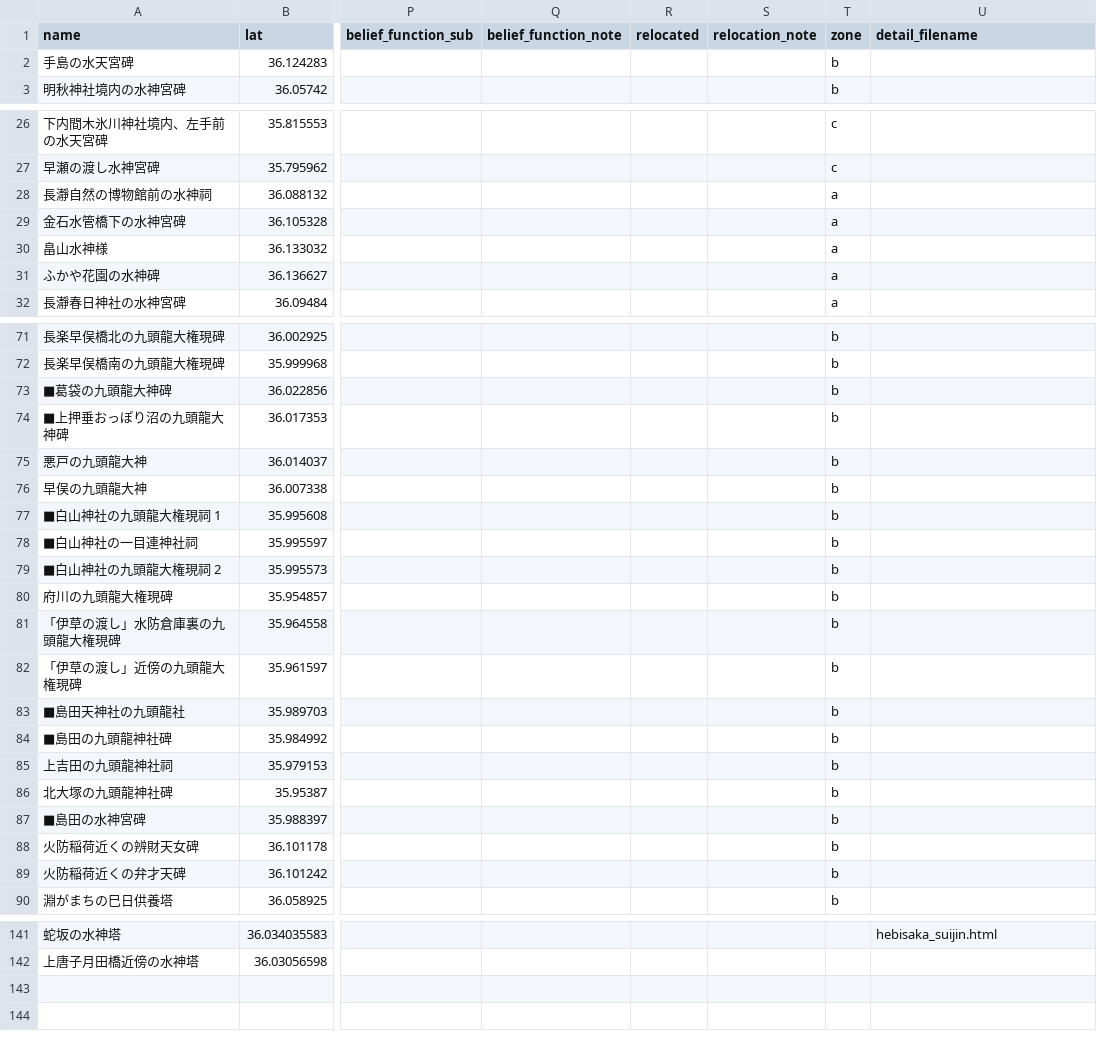
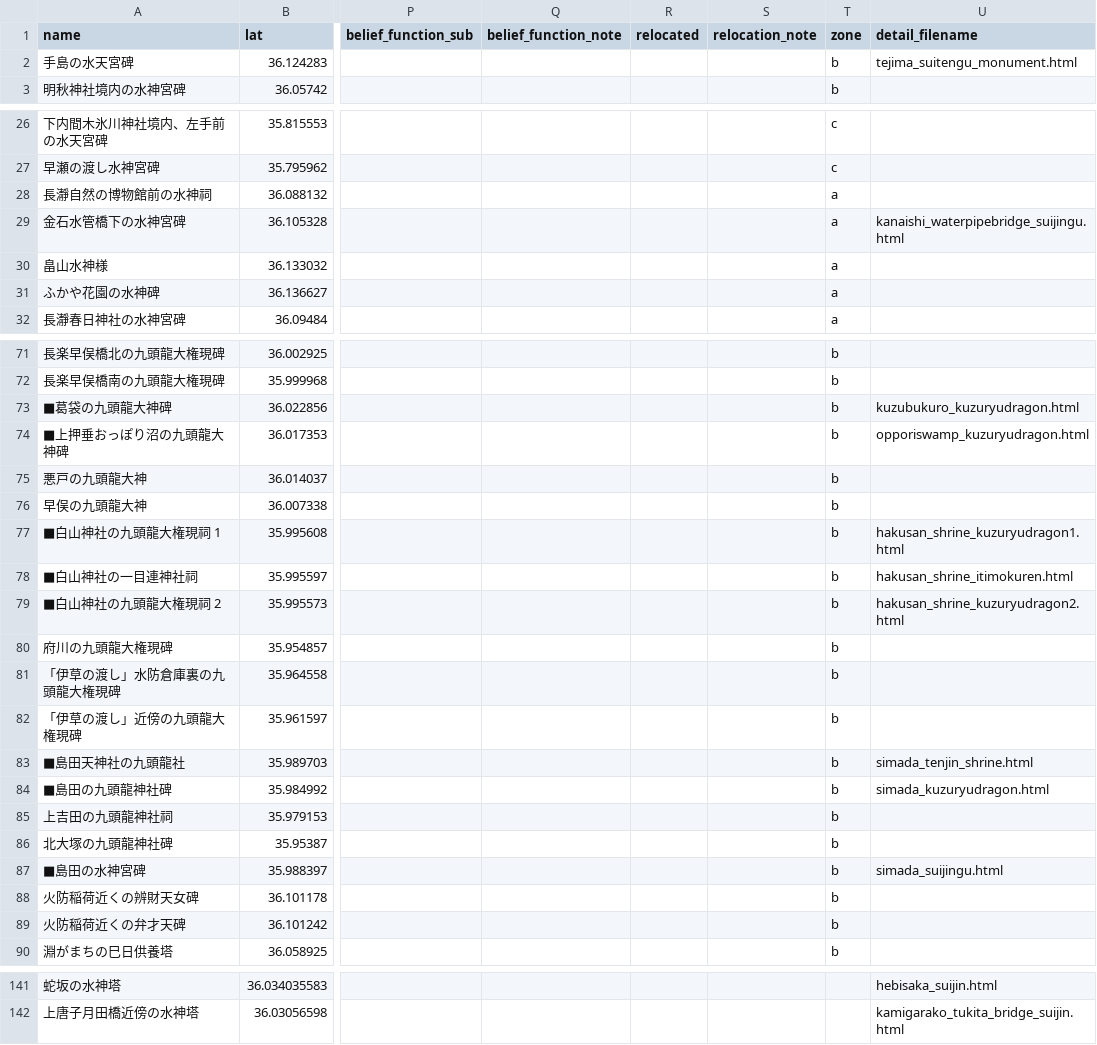
Before and after one commit to research-river/suijin_map, a CSV file: monuments_suijin.csv, drawn as a sheet; only a part is shown, gaps mark what is left out; the diff covers the shown part only; the diff names each change by its address in the sheet, - before the commit and + after, or states it on an @@ line.

Commit message:
プレイスカード詳細リンクを種別ごとに色分けし、全石碑詳細ページへのリンクを紐付け
- 水神碑=青、九頭龍碑=緑、弁財天碑=オレンジ、その他=グレーの塗り潰しボタンに変更
- monuments_suijin.csvのdetail_filenameを未設定だった35件について紐付け(監修碑名とtitleタグで照合)
- 各詳細htmlの「← 地図に戻る」をsuijin_map.htmlへのwindow.close()方式に統一

```diff
--- a/monuments_suijin.csv
+++ b/monuments_suijin.csv
-U2 (detail_filename): (empty)
+U2 (detail_filename): tejima_suitengu_monument.html
-U29 (detail_filename): (empty)
+U29 (detail_filename): kanaishi_waterpipebridge_suijingu.html
-U73 (detail_filename): (empty)
+U73 (detail_filename): kuzubukuro_kuzuryudragon.html
-U74 (detail_filename): (empty)
+U74 (detail_filename): opporiswamp_kuzuryudragon.html
-U77 (detail_filename): (empty)
+U77 (detail_filename): hakusan_shrine_kuzuryudragon1.html
-U78 (detail_filename): (empty)
+U78 (detail_filename): hakusan_shrine_itimokuren.html
-U79 (detail_filename): (empty)
+U79 (detail_filename): hakusan_shrine_kuzuryudragon2.html
-U83 (detail_filename): (empty)
+U83 (detail_filename): simada_tenjin_shrine.html
-U84 (detail_filename): (empty)
+U84 (detail_filename): simada_kuzuryudragon.html
-U87 (detail_filename): (empty)
+U87 (detail_filename): simada_suijingu.html
-U142 (detail_filename): (empty)
+U142 (detail_filename): kamigarako_tukita_bridge_suijin.html
```
Also changed, not shown: 24 edited cells elsewhere in this file, 37 other files.
